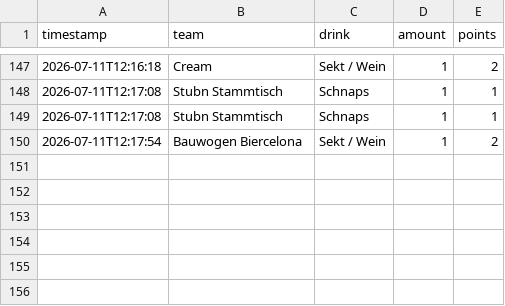
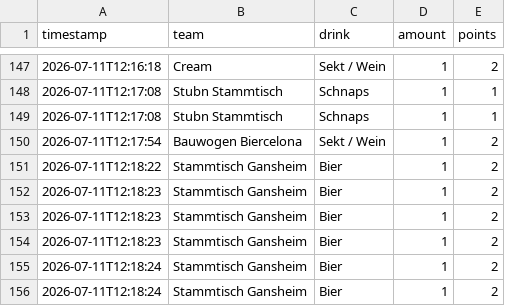
Before and after one commit to JojoMojoe/dritteHalbzeit, a CSV file: buchungen.csv, drawn as a sheet; only a part is shown, gaps mark what is left out.

```diff
--- a/buchungen.csv
+++ b/buchungen.csv
@@ -150 +150,7 @@ timestamp;team;drink;amount;points
 2026-07-11T12:17:54;Bauwogen Biercelona;Sekt / Wein;1;2
+2026-07-11T12:18:22;Stammtisch Gansheim;Bier;1;2
+2026-07-11T12:18:23;Stammtisch Gansheim;Bier;1;2
+2026-07-11T12:18:23;Stammtisch Gansheim;Bier;1;2
+2026-07-11T12:18:23;Stammtisch Gansheim;Bier;1;2
+2026-07-11T12:18:24;Stammtisch Gansheim;Bier;1;2
+2026-07-11T12:18:24;Stammtisch Gansheim;Bier;1;2
```
Also changed, not shown: 2 other files.
